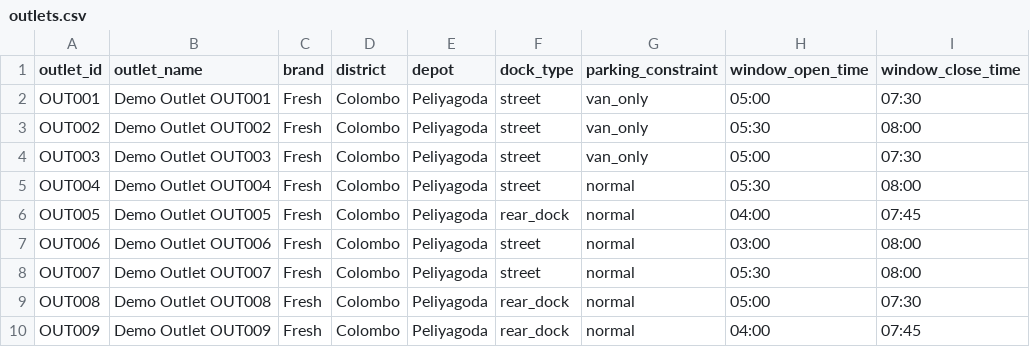
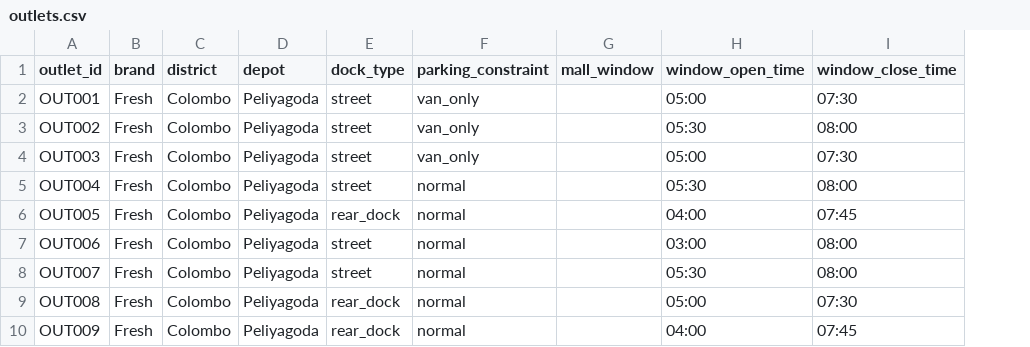
Before and after one commit to Hasala-Kavinda/tech-triathlon-host, a CSV file: Drive Data/outlets.csv, drawn as a sheet; only a part is shown; removed rows and columns are numbered as before the commit, all else as after; the diff names each change by its address in the sheet, - before the commit and + after, or states it on an @@ line.

```diff
--- a/Drive Data/outlets.csv
+++ b/Drive Data/outlets.csv
-column B (outlet_name), rows 2-10: Demo Outlet OUT001 | Demo Outlet OUT002 | Demo Outlet OUT003 | Demo Outlet OUT004 | Demo Outlet OUT005 | Demo Outlet OUT006 | Demo Outlet OUT007 | Demo Outlet OUT008 | Demo Outlet OUT009
+column G (mall_window), empty
```
Also changed, not shown: Drive Data/calendar.csv, 50 other files.
